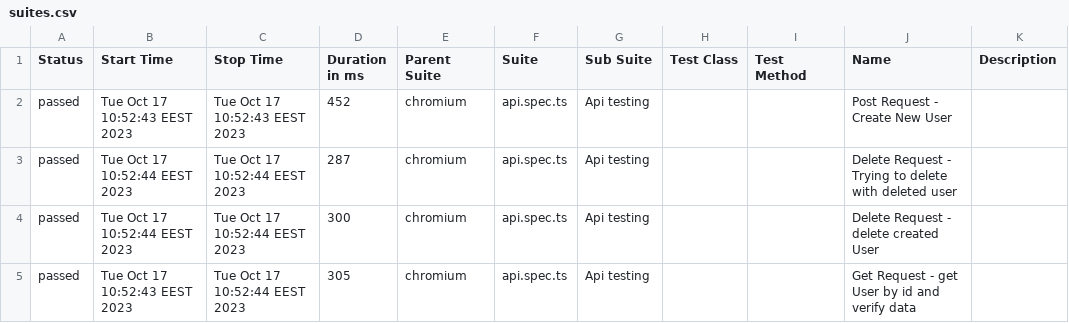
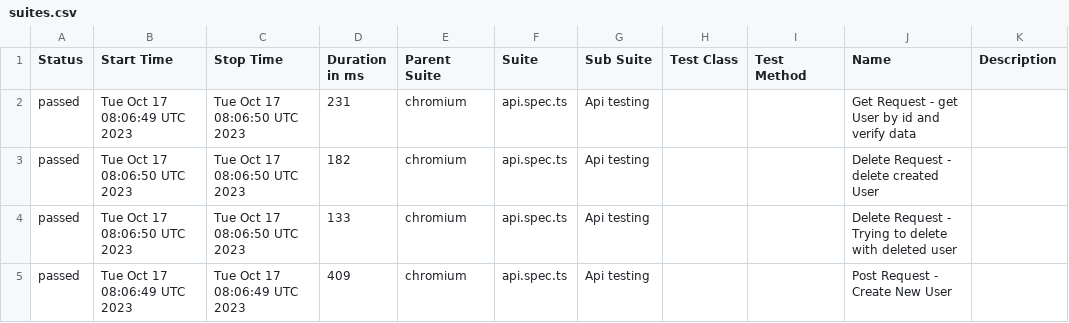
Before and after one commit to Kravch773/PlayWright_API, a CSV file: data/suites.csv, drawn as a sheet.

```diff
--- a/data/suites.csv
+++ b/data/suites.csv
@@ -1,5 +1,5 @@
 "Status","Start Time","Stop Time","Duration in ms","Parent Suite","Suite","Sub Suite","Test Class","Test Method","Name","Description"
-"passed","Tue Oct 17 10:52:43 EEST 2023","Tue Oct 17 10:52:43 EEST 2023","452","chromium","api.spec.ts","Api testing","","","Post Request - Create New User",""
-"passed","Tue Oct 17 10:52:44 EEST 2023","Tue Oct 17 10:52:44 EEST 2023","287","chromium","api.spec.ts","Api testing","","","Delete Request - Trying to delete with deleted user",""
-"passed","Tue Oct 17 10:52:44 EEST 2023","Tue Oct 17 10:52:44 EEST 2023","300","chromium","api.spec.ts","Api testing","","","Delete Request - delete created User",""
-"passed","Tue Oct 17 10:52:43 EEST 2023","Tue Oct 17 10:52:44 EEST 2023","305","chromium","api.spec.ts","Api testing","","","Get Request - get User by id and verify data",""
+"passed","Tue Oct 17 08:06:49 UTC 2023","Tue Oct 17 08:06:50 UTC 2023","231","chromium","api.spec.ts","Api testing","","","Get Request - get User by id and verify data",""
+"passed","Tue Oct 17 08:06:50 UTC 2023","Tue Oct 17 08:06:50 UTC 2023","182","chromium","api.spec.ts","Api testing","","","Delete Request - delete created User",""
+"passed","Tue Oct 17 08:06:50 UTC 2023","Tue Oct 17 08:06:50 UTC 2023","133","chromium","api.spec.ts","Api testing","","","Delete Request - Trying to delete with deleted user",""
+"passed","Tue Oct 17 08:06:49 UTC 2023","Tue Oct 17 08:06:49 UTC 2023","409","chromium","api.spec.ts","Api testing","","","Post Request - Create New User",""
```
Also changed, not shown: 31 other files.
